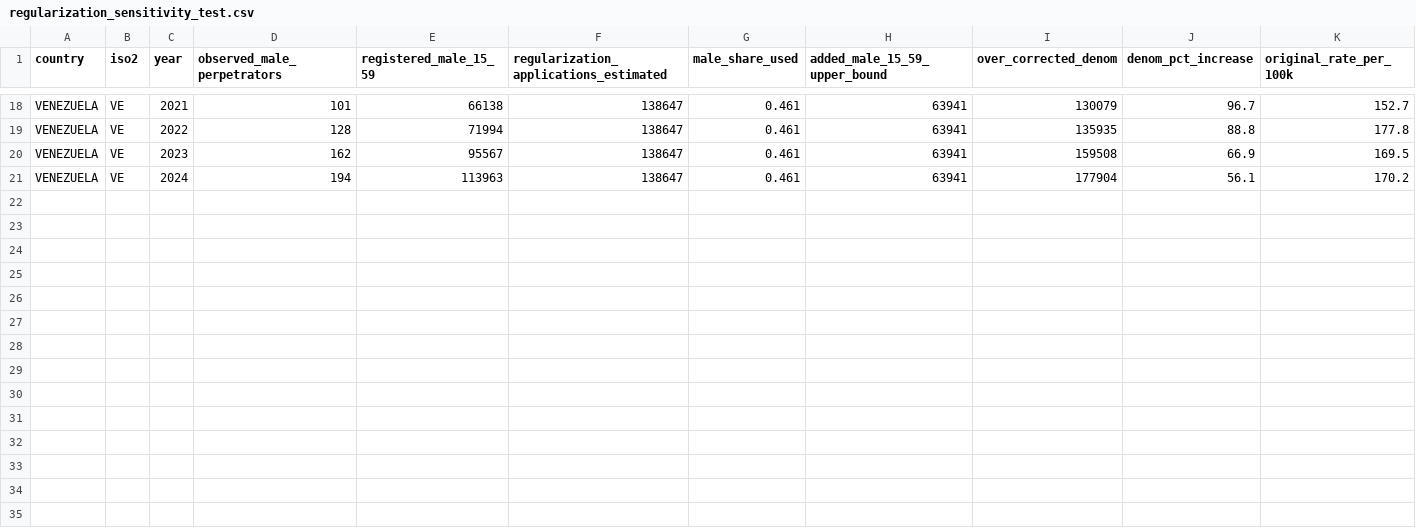
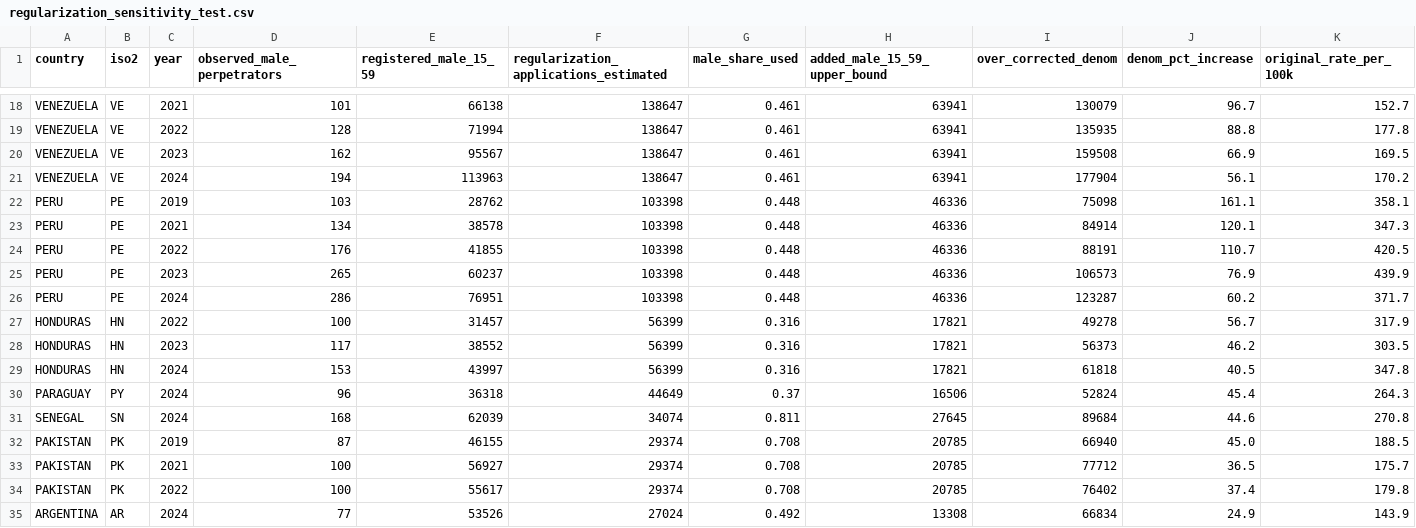
Before and after one commit to JavierGOrdonnez/SVS, a CSV file: data/processed/regularization_sensitivity_test.csv, drawn as a sheet; only a part is shown, gaps mark what is left out; rows hold the shown columns only; the diff names each change by its address in the sheet, - before the commit and + after, or states it on an @@ line.

```diff
--- a/data/processed/regularization_sensitivity_test.csv
+++ b/data/processed/regularization_sensitivity_test.csv
+row 22: PERU | PE | 2019 | 103 | 28762 | 103398 | 0.448 | 46336 | 75098 | 161.1 | 358.1
+row 23: PERU | PE | 2021 | 134 | 38578 | 103398 | 0.448 | 46336 | 84914 | 120.1 | 347.3
+row 24: PERU | PE | 2022 | 176 | 41855 | 103398 | 0.448 | 46336 | 88191 | 110.7 | 420.5
+row 25: PERU | PE | 2023 | 265 | 60237 | 103398 | 0.448 | 46336 | 106573 | 76.9 | 439.9
+row 26: PERU | PE | 2024 | 286 | 76951 | 103398 | 0.448 | 46336 | 123287 | 60.2 | 371.7
+row 27: HONDURAS | HN | 2022 | 100 | 31457 | 56399 | 0.316 | 17821 | 49278 | 56.7 | 317.9
+row 28: HONDURAS | HN | 2023 | 117 | 38552 | 56399 | 0.316 | 17821 | 56373 | 46.2 | 303.5
+row 29: HONDURAS | HN | 2024 | 153 | 43997 | 56399 | 0.316 | 17821 | 61818 | 40.5 | 347.8
+row 30: PARAGUAY | PY | 2024 | 96 | 36318 | 44649 | 0.37 | 16506 | 52824 | 45.4 | 264.3
+row 31: SENEGAL | SN | 2024 | 168 | 62039 | 34074 | 0.811 | 27645 | 89684 | 44.6 | 270.8
+row 32: PAKISTAN | PK | 2019 | 87 | 46155 | 29374 | 0.708 | 20785 | 66940 | 45.0 | 188.5
+row 33: PAKISTAN | PK | 2021 | 100 | 56927 | 29374 | 0.708 | 20785 | 77712 | 36.5 | 175.7
+row 34: PAKISTAN | PK | 2022 | 100 | 55617 | 29374 | 0.708 | 20785 | 76402 | 37.4 | 179.8
+row 35: ARGENTINA | AR | 2024 | 77 | 53526 | 27024 | 0.492 | 13308 | 66834 | 24.9 | 143.9
```
Also changed, not shown: 5 other files.
